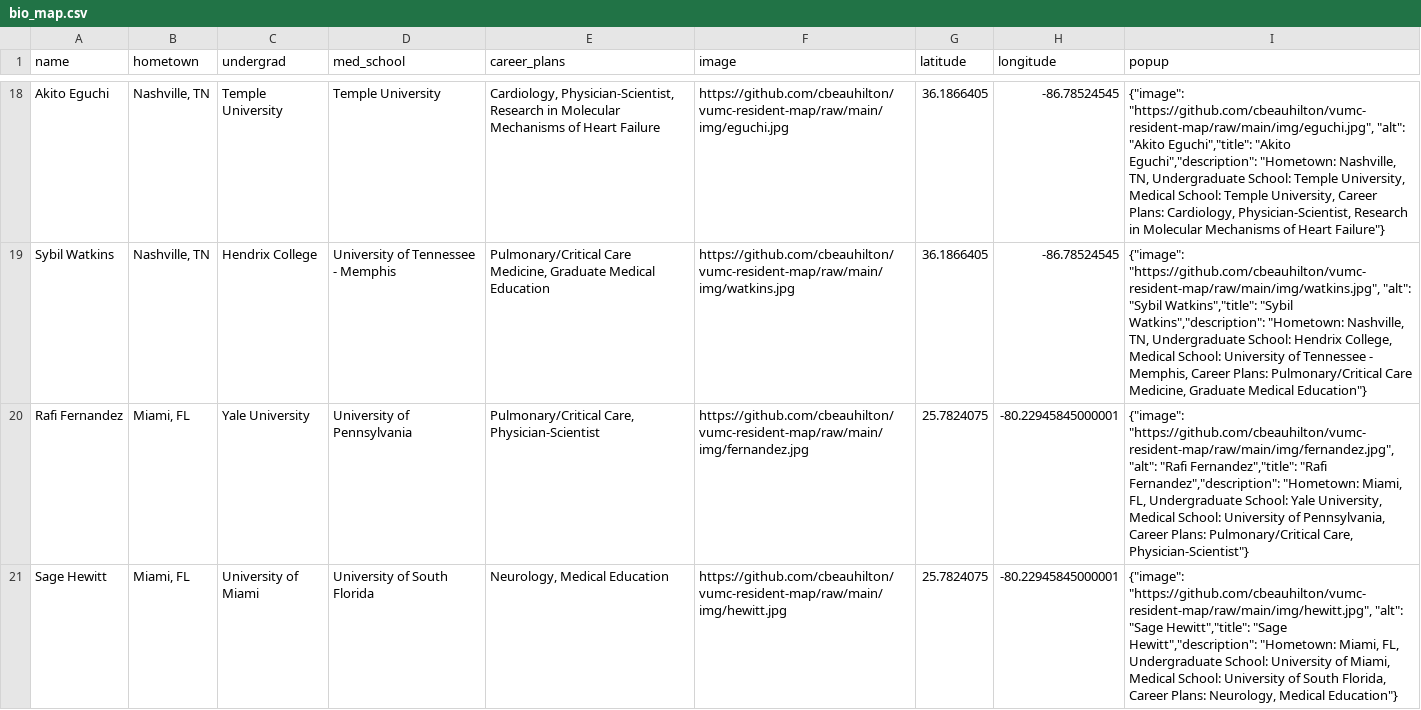
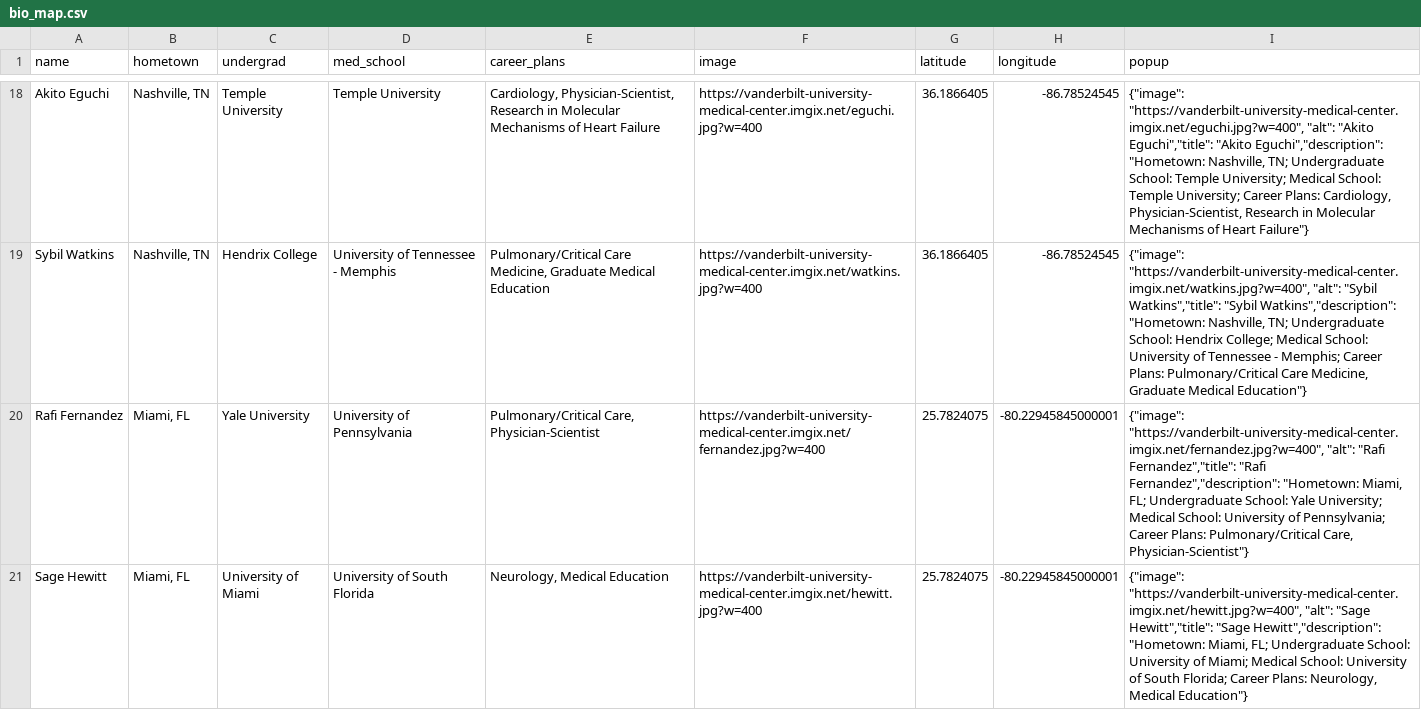
Before and after one commit to cbeauhilton/vumc-resident-map, a CSV file: bio_map.csv, drawn as a sheet; only a part is shown, gaps mark what is left out; the diff covers the shown part only; the diff names each change by its address in the sheet, - before the commit and + after, or states it on an @@ line.

```diff
--- a/bio_map.csv
+++ b/bio_map.csv
-F18 (image): https://github.com/cbeauhilton/vumc-resident-map/raw/main/img/eguchi.jpg
+F18 (image): https://vanderbilt-university-medical-center.imgix.net/eguchi.jpg?w=400
-I18 (popup): {"image": "https://github.com/cbeauhilton/vumc-resident-map/raw/main/img/eguchi.jpg", "alt": "Akito Eguchi","title": "Akito Eguchi","description": "Hometown: Nashville, TN, Undergraduate School: Temple University, Medical School: Temple University, Career Plans:…
+I18 (popup): {"image": "https://vanderbilt-university-medical-center.imgix.net/eguchi.jpg?w=400", "alt": "Akito Eguchi","title": "Akito Eguchi","description": "Hometown: Nashville, TN; Undergraduate School: Temple University; Medical School: Temple University; Career Plans:…
-F19 (image): https://github.com/cbeauhilton/vumc-resident-map/raw/main/img/watkins.jpg
+F19 (image): https://vanderbilt-university-medical-center.imgix.net/watkins.jpg?w=400
-I19 (popup): {"image": "https://github.com/cbeauhilton/vumc-resident-map/raw/main/img/watkins.jpg", "alt": "Sybil Watkins","title": "Sybil Watkins","description": "Hometown: Nashville, TN, Undergraduate School: Hendrix College, Medical School: University of Tennessee - Memphis, Career Plans:…
+I19 (popup): {"image": "https://vanderbilt-university-medical-center.imgix.net/watkins.jpg?w=400", "alt": "Sybil Watkins","title": "Sybil Watkins","description": "Hometown: Nashville, TN; Undergraduate School: Hendrix College; Medical School: University of Tennessee - Memphis; Career Plans:…
-F20 (image): https://github.com/cbeauhilton/vumc-resident-map/raw/main/img/fernandez.jpg
+F20 (image): https://vanderbilt-university-medical-center.imgix.net/fernandez.jpg?w=400
-I20 (popup): {"image": "https://github.com/cbeauhilton/vumc-resident-map/raw/main/img/fernandez.jpg", "alt": "Rafi Fernandez","title": "Rafi Fernandez","description": "Hometown: Miami, FL, Undergraduate School: Yale University, Medical School: University of Pennsylvania, Career Plans:…
+I20 (popup): {"image": "https://vanderbilt-university-medical-center.imgix.net/fernandez.jpg?w=400", "alt": "Rafi Fernandez","title": "Rafi Fernandez","description": "Hometown: Miami, FL; Undergraduate School: Yale University; Medical School: University of Pennsylvania; Career Plans:…
-F21 (image): https://github.com/cbeauhilton/vumc-resident-map/raw/main/img/hewitt.jpg
+F21 (image): https://vanderbilt-university-medical-center.imgix.net/hewitt.jpg?w=400
-I21 (popup): {"image": "https://github.com/cbeauhilton/vumc-resident-map/raw/main/img/hewitt.jpg", "alt": "Sage Hewitt","title": "Sage Hewitt","description": "Hometown: Miami, FL, Undergraduate School: University of Miami, Medical School: University of South Florida, Career Plans:…
+I21 (popup): {"image": "https://vanderbilt-university-medical-center.imgix.net/hewitt.jpg?w=400", "alt": "Sage Hewitt","title": "Sage Hewitt","description": "Hometown: Miami, FL; Undergraduate School: University of Miami; Medical School: University of South Florida; Career Plans:…
```
Also changed, not shown: 130 edited cells elsewhere in this file, 1 other file.
